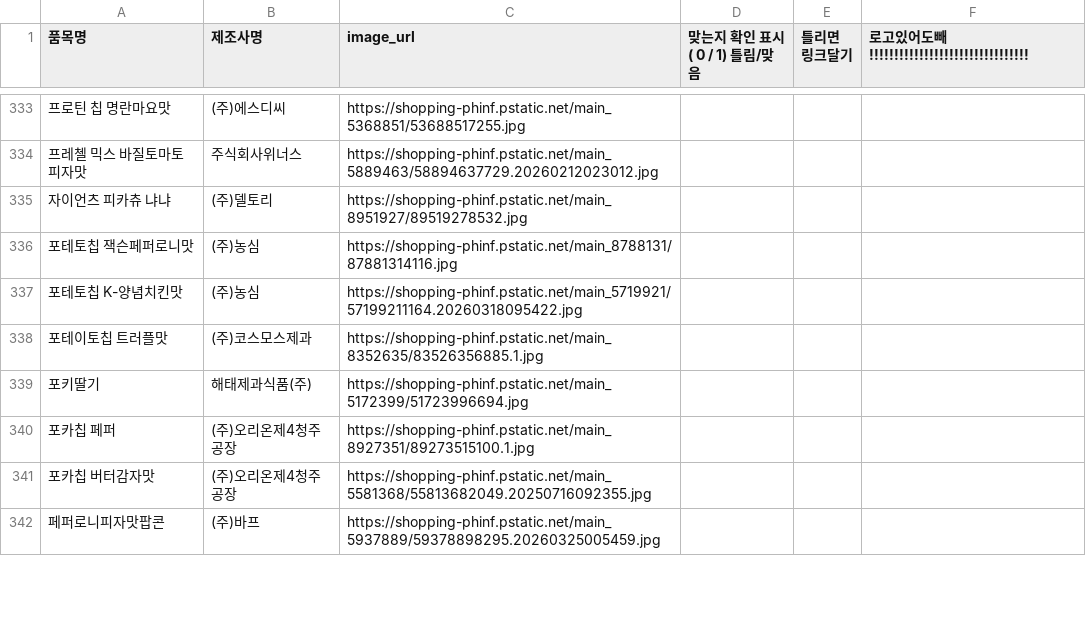
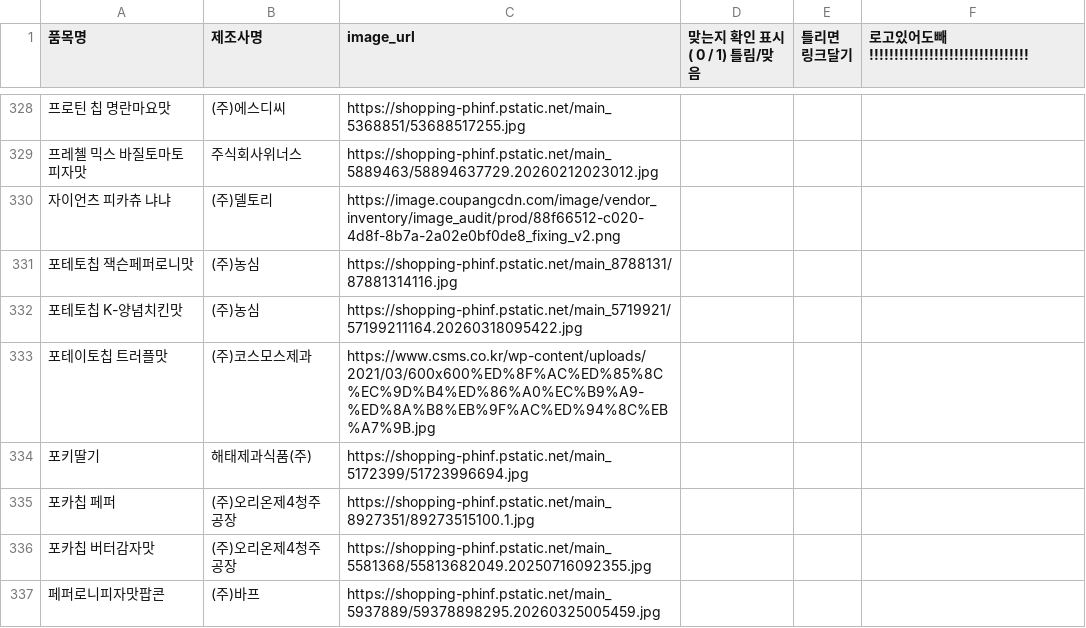
Before and after one commit to millet-birb/snack, a CSV file: backend/app/data/product_images_final.csv, drawn as a sheet; only a part is shown, gaps mark what is left out; addresses are those after the commit; the diff covers the shown part only; the diff names each change by its address in the sheet, - before the commit and + after, or states it on an @@ line.

Commit message:
Update product data images and home details

```diff
--- a/backend/app/data/product_images_final.csv
+++ b/backend/app/data/product_images_final.csv
-C330 (image_url): https://shopping-phinf.pstatic.net/main_8951927/89519278532.jpg
+C330 (image_url): https://image.coupangcdn.com/image/vendor_inventory/image_audit/prod/88f66512-c020-4d8f-8b7a-2a02e0bf0de8_fixing_v2.png
-C333 (image_url): https://shopping-phinf.pstatic.net/main_8352635/83526356885.1.jpg
+C333 (image_url): https://www.csms.co.kr/wp-content/uploads/2021/03/600x600%ED%8F%AC%ED%85%8C%EC%9D%B4%ED%86%A0%EC%B9%A9-%ED%8A%B8%EB%9F%AC%ED%94%8C%EB%A7%9B.jpg
```
Also changed, not shown: 1 added row, 7 removed rows and 84 edited cells elsewhere in this file, backend/app/data/최종데이터 전처리_final.csv, 8 other files.
